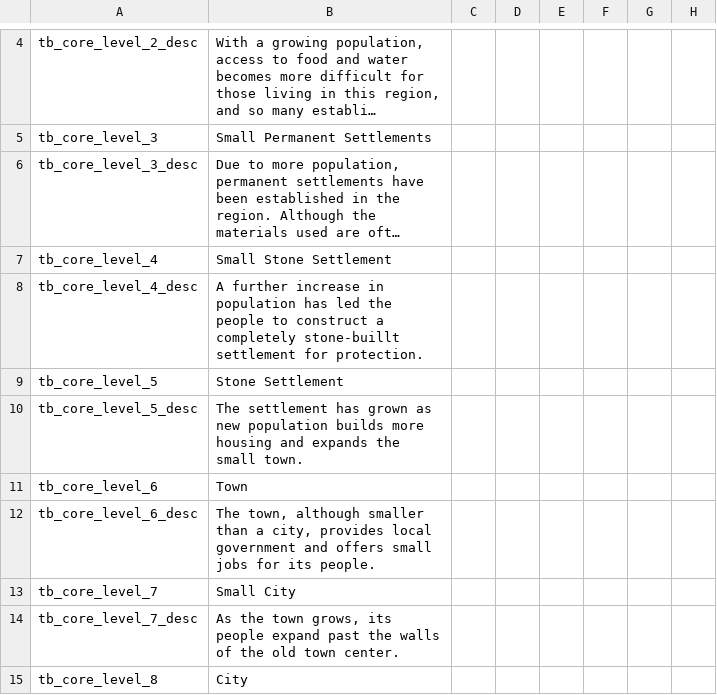
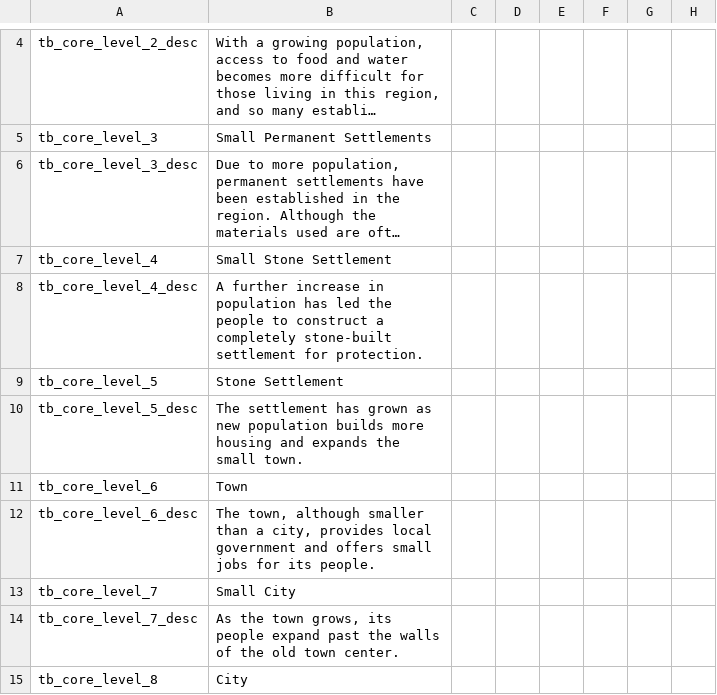
Before and after one commit to RowanMaBoot/SevenKingdoms-master, a CSV file: The_Seven_Kingdoms/localisation/004_tribal_buildings.csv, drawn as a sheet; only a part is shown, gaps mark what is left out; long unchanged cells end in …; the diff names each change by its address in the sheet, - before the commit and + after, or states it on an @@ line.

```diff
--- a/The_Seven_Kingdoms/localisation/004_tribal_buildings.csv
+++ b/The_Seven_Kingdoms/localisation/004_tribal_buildings.csv
-B8: …a completely stone-buillt settlement for…
+B8: …a completely stone-built settlement for…
```
Also changed, not shown: The_Seven_Kingdoms/localisation/001_custom_governments.csv, The_Seven_Kingdoms/localisation/005_dueling_events.csv, 2 other files.
